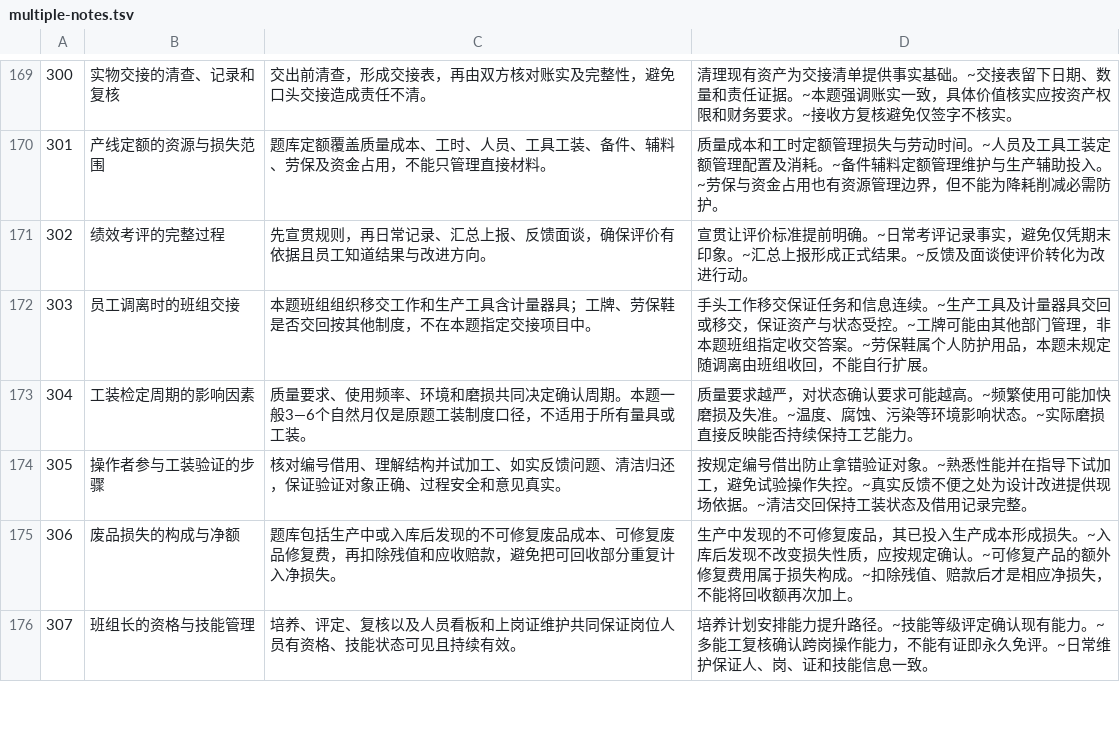
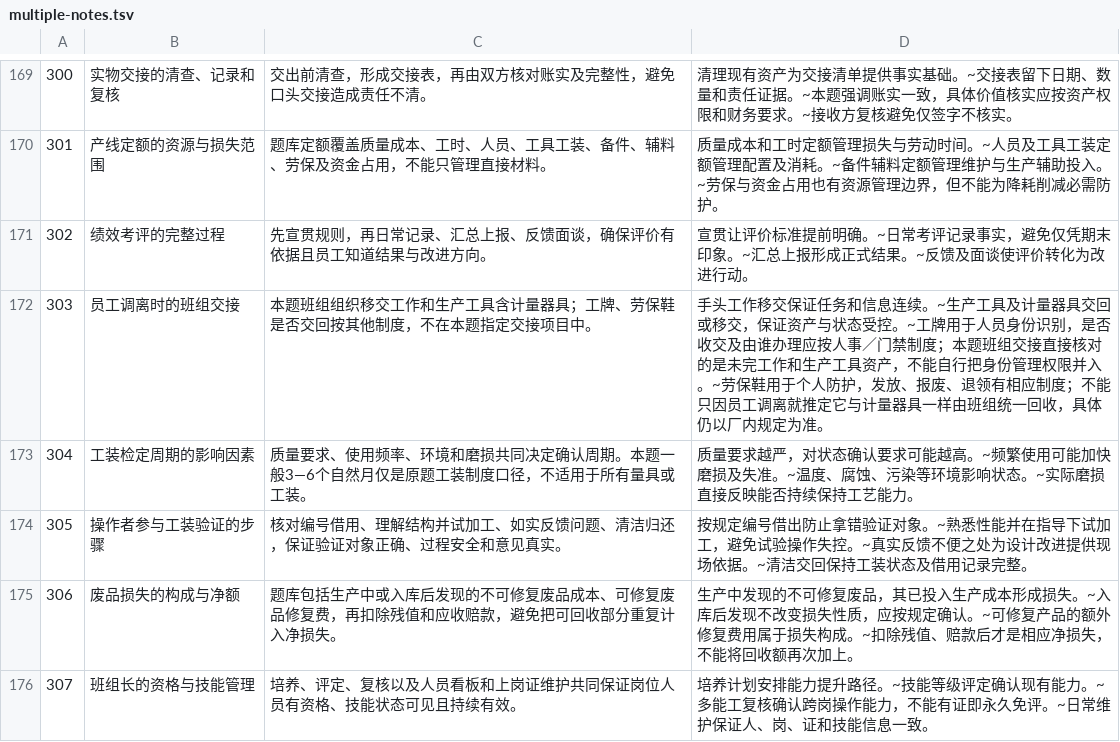
Before and after one commit to huahai061x-ship-it/shenrenliu-qbank, a TSV file: explanations/multiple-notes.tsv, drawn as a sheet; only a part is shown, gaps mark what is left out; the diff covers the shown part only.

```diff
--- a/explanations/multiple-notes.tsv
+++ b/explanations/multiple-notes.tsv
@@ -171,3 +171,3 @@
 302|绩效考评的完整过程|先宣贯规则，再日常记录、汇总上报、反馈面谈，确保评价有依据且员工知道结果与改进方向。|宣贯让评价标准提前明确。~日常考评记录事实，避免仅凭期末印象。~汇总上报形成正式结果。~反馈及面谈使评价转化为改进行动。
-303|员工调离时的班组交接|本题班组组织移交工作和生产工具含计量器具；工牌、劳保鞋是否交回按其他制度，不在本题指定交接项目中。|手头工作移交保证任务和信息连续。~生产工具及计量器具交回或移交，保证资产与状态受控。~工牌可能由其他部门管理，非本题班组指定收交答案。~劳保鞋属个人防护用品，本题未规定随调离由班组收回，不能自行扩展。
+303|员工调离时的班组交接|本题班组组织移交工作和生产工具含计量器具；工牌、劳保鞋是否交回按其他制度，不在本题指定交接项目中。|手头工作移交保证任务和信息连续。~生产工具及计量器具交回或移交，保证资产与状态受控。~工牌用于人员身份识别，是否收交及由谁办理应按人事／门禁制度；本题班组交接直接核对的是未完工作和生产工具资产，不能自行把身份管理权限并入。~劳保鞋用于个人防护，发放、报废、退领有相应制度；不能只因员工调离就推定它与计量器具一样由班组统一回收，具体仍以厂内规定为准。
 304|工装检定周期的影响因素|质量要求、使用频率、环境和磨损共同决定确认周期。本题一般3—6个自然月仅是原题工装制度口径，不适用于所有量具或工装。|质量要求越严，对状态确认要求可能越高。~频繁使用可能加快磨损及失准。~温度、腐蚀、污染等环境影响状态。~实际磨损直接反映能否持续保持工艺能力。
```
Also changed, not shown: 35 edited cells elsewhere in this file, explanations/choice-notes.tsv, explanations/judge-notes.tsv, 32 other files.
